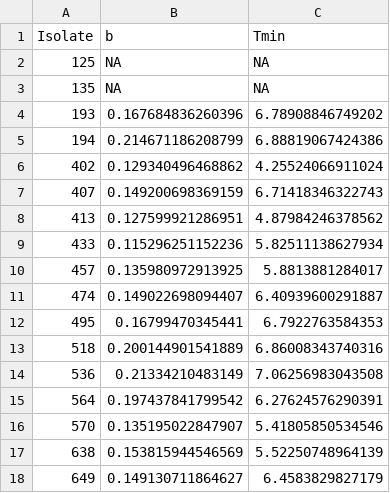
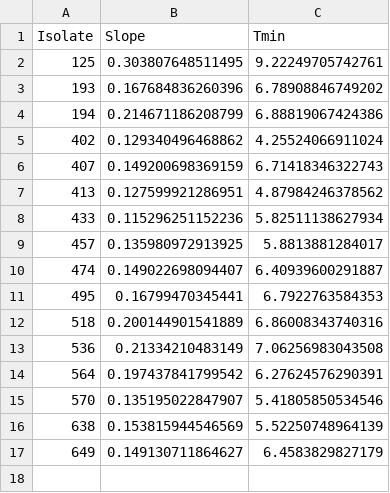
Before and after one commit to FSL-MQIP/Bacillus-cereus-exposure-assessment-model, a CSV file: Exposure assessment model/InputFiles/sec_model_new.csv, drawn as a sheet; the diff names each change by its address in the sheet, - before the commit and + after, or states it on an @@ line.

```diff
--- a/Exposure assessment model/InputFiles/sec_model_new.csv
+++ b/Exposure assessment model/InputFiles/sec_model_new.csv
-B1: b
+B1: Slope
-B2 (Slope): NA
+B2 (Slope): 0.303807648511495
-C2 (Tmin): NA
+C2 (Tmin): 9.22249705742761
-row 3: 135 | NA | NA
```
Also changed, not shown: Calculate Nmax and Q0/OutputFiles/Q0_h0_summary.csv, Exposure assessment model/InputFiles/Q0_h0_summary.csv, 30 other files.
